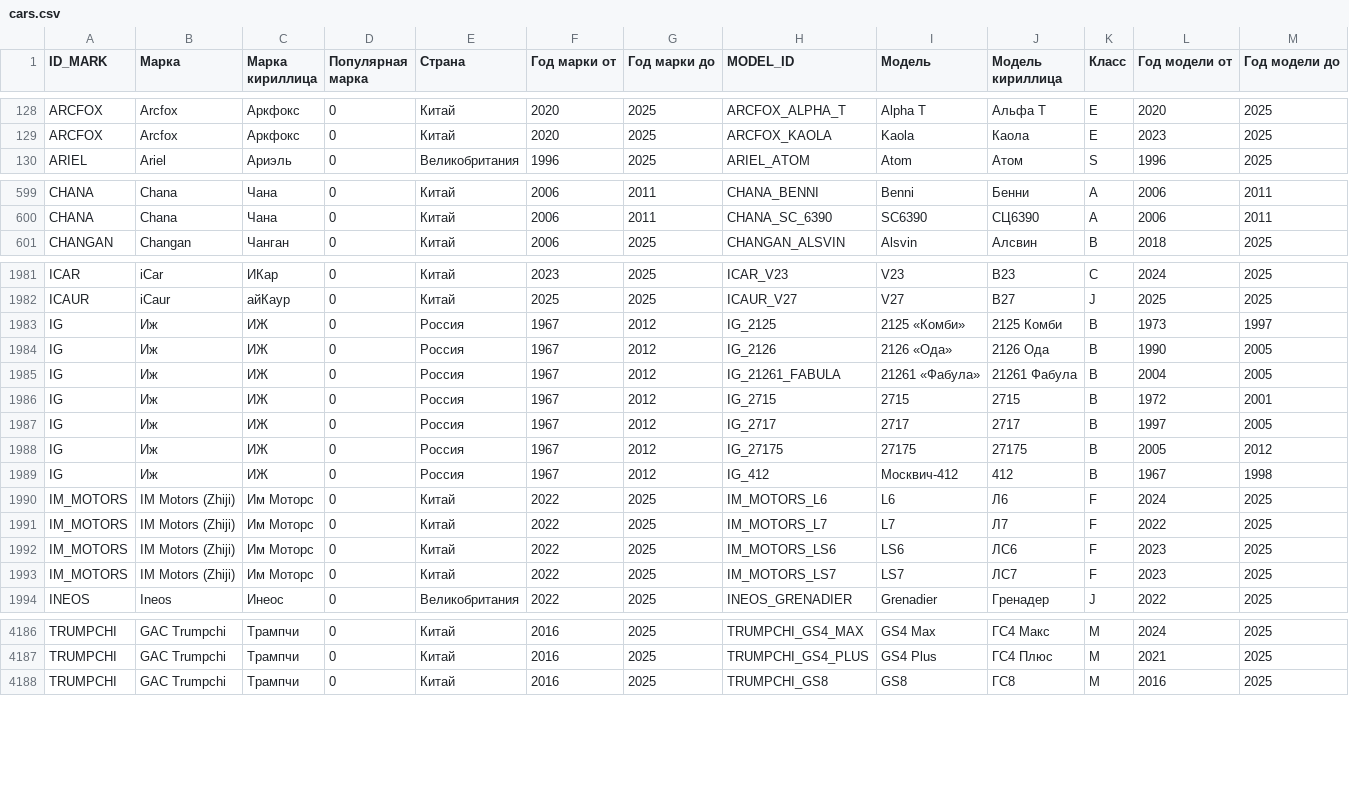
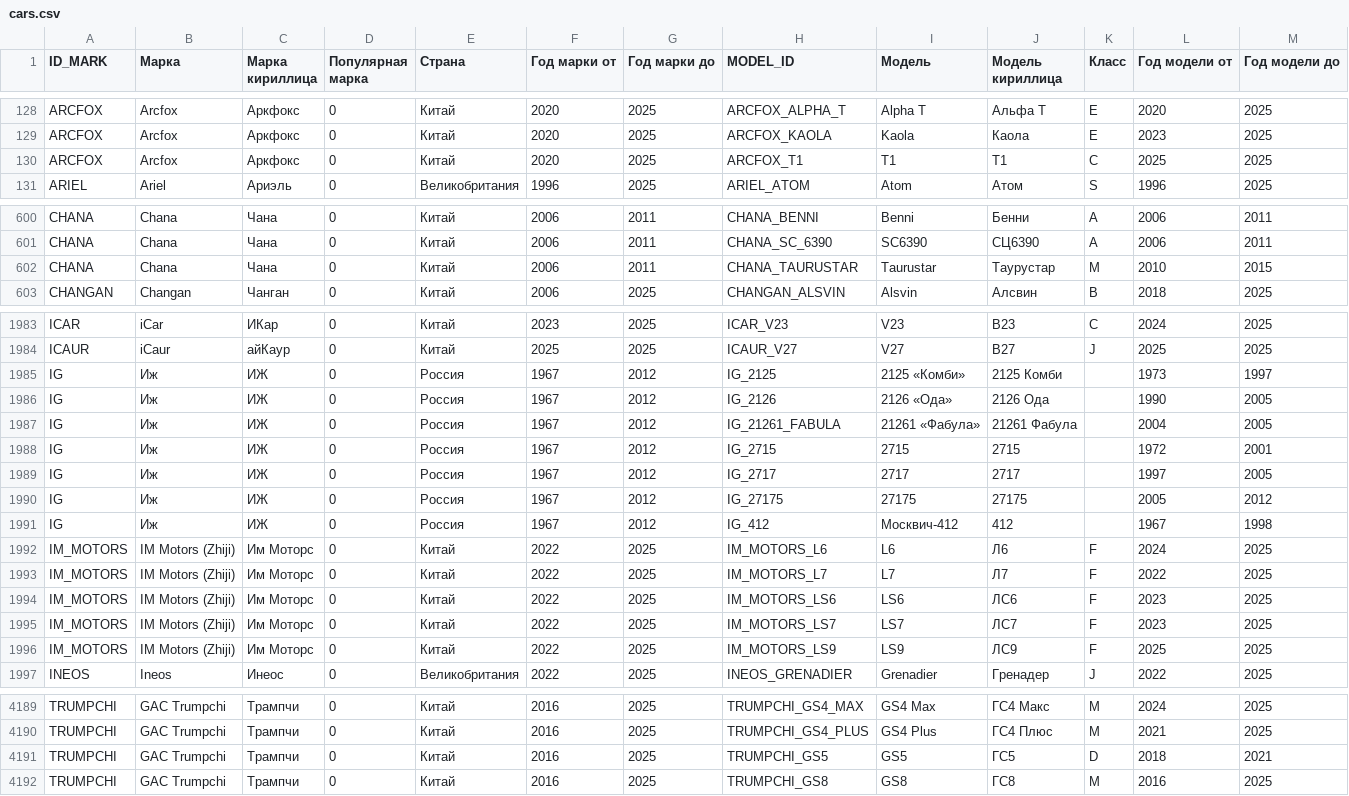
Before and after one commit to blanzh/carsBase, a CSV file: cars.csv, drawn as a sheet; only a part is shown, gaps mark what is left out; the diff covers the shown part only.

```diff
--- a/cars.csv
+++ b/cars.csv
@@ -129,2 +129,3 @@ ARCFOX,Arcfox,Аркфокс,0,Китай,2020,2025,ARCFOX_ALPHA_T,Alpha T,Ал
 ARCFOX,Arcfox,Аркфокс,0,Китай,2020,2025,ARCFOX_KAOLA,Kaola,Каола,E,2023,2025
+ARCFOX,Arcfox,Аркфокс,0,Китай,2020,2025,ARCFOX_T1,T1,Т1,C,2025,2025
 ARIEL,Ariel,Ариэль,0,Великобритания,1996,2025,ARIEL_ATOM,Atom,Атом,S,1996,2025
@@ -600,2 +601,3 @@ CHANA,Chana,Чана,0,Китай,2006,2011,CHANA_BENNI,Benni,Бенни,A,2006,
 CHANA,Chana,Чана,0,Китай,2006,2011,CHANA_SC_6390,SC6390,СЦ6390,A,2006,2011
+CHANA,Chana,Чана,0,Китай,2006,2011,CHANA_TAURUSTAR,Taurustar,Таурустар,M,2010,2015
 CHANGAN,Changan,Чанган,0,Китай,2006,2025,CHANGAN_ALSVIN,Alsvin,Алсвин,B,2018,2025
@@ -1982,9 +1984,9 @@ ICAR,iCar,ИКар,0,Китай,2023,2025,ICAR_V23,V23,В23,C,2024,2025
 ICAUR,iCaur,айКаур,0,Китай,2025,2025,ICAUR_V27,V27,В27,J,2025,2025
-IG,Иж,ИЖ,0,Россия,1967,2012,IG_2125,2125 «Комби»,2125 Комби,B,1973,1997
-IG,Иж,ИЖ,0,Россия,1967,2012,IG_2126,2126 «Ода»,2126 Ода,B,1990,2005
-IG,Иж,ИЖ,0,Россия,1967,2012,IG_21261_FABULA,21261 «Фабула»,21261 Фабула,B,2004,2005
-IG,Иж,ИЖ,0,Россия,1967,2012,IG_2715,2715,2715,B,1972,2001
-IG,Иж,ИЖ,0,Россия,1967,2012,IG_2717,2717,2717,B,1997,2005
-IG,Иж,ИЖ,0,Россия,1967,2012,IG_27175,27175,27175,B,2005,2012
-IG,Иж,ИЖ,0,Россия,1967,2012,IG_412,Москвич-412,412,B,1967,1998
+IG,Иж,ИЖ,0,Россия,1967,2012,IG_2125,2125 «Комби»,2125 Комби,,1973,1997
+IG,Иж,ИЖ,0,Россия,1967,2012,IG_2126,2126 «Ода»,2126 Ода,,1990,2005
+IG,Иж,ИЖ,0,Россия,1967,2012,IG_21261_FABULA,21261 «Фабула»,21261 Фабула,,2004,2005
+IG,Иж,ИЖ,0,Россия,1967,2012,IG_2715,2715,2715,,1972,2001
+IG,Иж,ИЖ,0,Россия,1967,2012,IG_2717,2717,2717,,1997,2005
+IG,Иж,ИЖ,0,Россия,1967,2012,IG_27175,27175,27175,,2005,2012
+IG,Иж,ИЖ,0,Россия,1967,2012,IG_412,Москвич-412,412,,1967,1998
 IM_MOTORS,IM Motors (Zhiji),Им Моторс,0,Китай,2022,2025,IM_MOTORS_L6,L6,Л6,F,2024,2025
@@ -1993,2 +1995,3 @@ IM_MOTORS,IM Motors (Zhiji),Им Моторс,0,Китай,2022,2025,IM_MOTORS_L
 IM_MOTORS,IM Motors (Zhiji),Им Моторс,0,Китай,2022,2025,IM_MOTORS_LS7,LS7,ЛС7,F,2023,2025
+IM_MOTORS,IM Motors (Zhiji),Им Моторс,0,Китай,2022,2025,IM_MOTORS_LS9,LS9,ЛС9,F,2025,2025
 INEOS,Ineos,Инеос,0,Великобритания,2022,2025,INEOS_GRENADIER,Grenadier,Гренадер,J,2022,2025
@@ -4187,2 +4190,3 @@ TRUMPCHI,GAC Trumpchi,Трампчи,0,Китай,2016,2025,TRUMPCHI_GS4_MAX,GS4
 TRUMPCHI,GAC Trumpchi,Трампчи,0,Китай,2016,2025,TRUMPCHI_GS4_PLUS,GS4 Plus,ГС4 Плюс,M,2021,2025
+TRUMPCHI,GAC Trumpchi,Трампчи,0,Китай,2016,2025,TRUMPCHI_GS5,GS5,ГС5,D,2018,2021
 TRUMPCHI,GAC Trumpchi,Трампчи,0,Китай,2016,2025,TRUMPCHI_GS8,GS8,ГС8,M,2016,2025
```
Also changed, not shown: 2 added rows elsewhere in this file, 1 other file.
